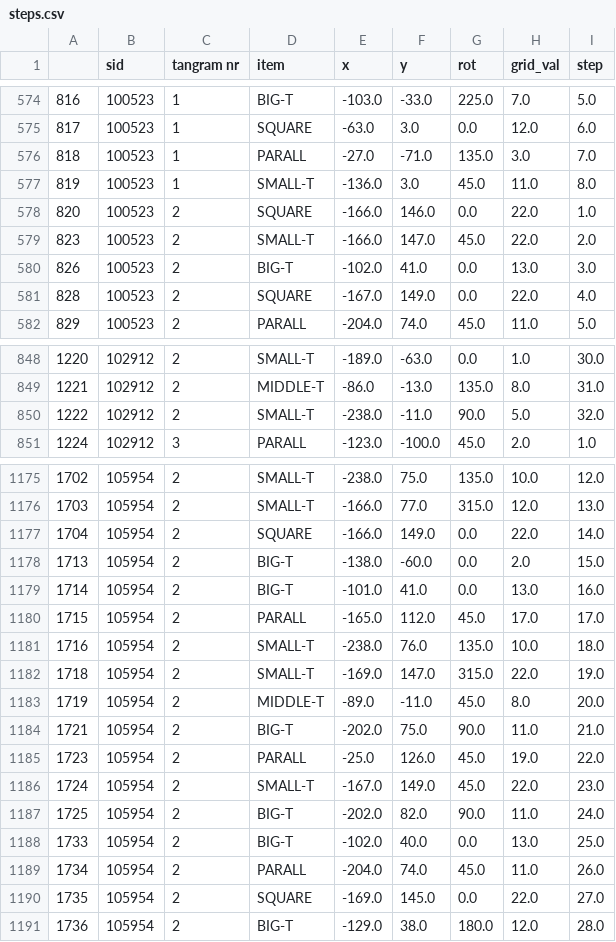
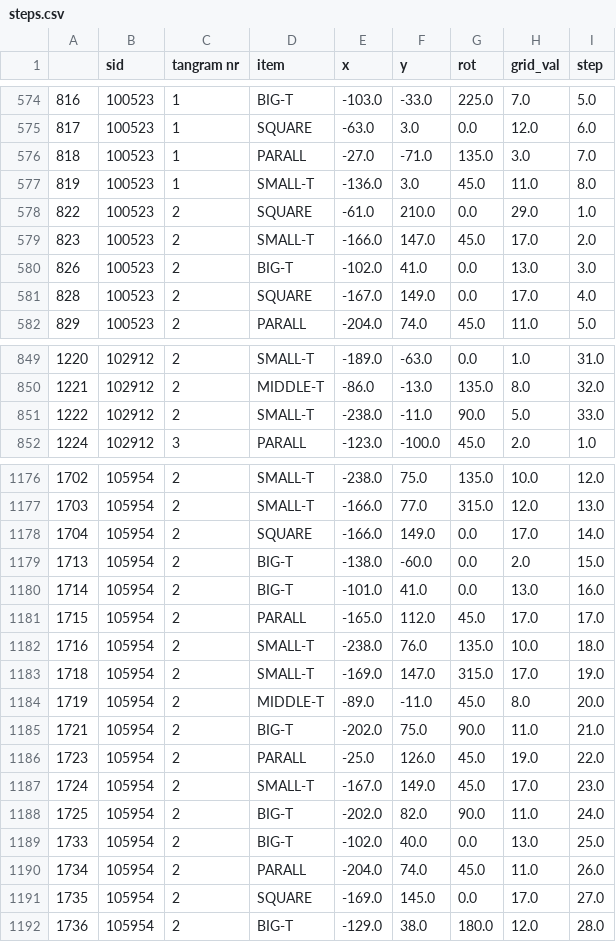
Before and after one commit to Thezamp/tangram-solver, a CSV file: datasets/steps.csv, drawn as a sheet; only a part is shown, gaps mark what is left out; the diff covers the shown part only.

```diff
--- a/datasets/steps.csv
+++ b/datasets/steps.csv
@@ -577,6 +577,6 @@
 819,100523,1,SMALL-T,-136.0,3.0,45.0,11.0,8.0
-820,100523,2,SQUARE,-166.0,146.0,0.0,22.0,1.0
-823,100523,2,SMALL-T,-166.0,147.0,45.0,22.0,2.0
+822,100523,2,SQUARE,-61.0,210.0,0.0,29.0,1.0
+823,100523,2,SMALL-T,-166.0,147.0,45.0,17.0,2.0
 826,100523,2,BIG-T,-102.0,41.0,0.0,13.0,3.0
-828,100523,2,SQUARE,-167.0,149.0,0.0,22.0,4.0
+828,100523,2,SQUARE,-167.0,149.0,0.0,17.0,4.0
 829,100523,2,PARALL,-204.0,74.0,45.0,11.0,5.0
@@ -848,4 +849,4 @@
-1220,102912,2,SMALL-T,-189.0,-63.0,0.0,1.0,30.0
-1221,102912,2,MIDDLE-T,-86.0,-13.0,135.0,8.0,31.0
-1222,102912,2,SMALL-T,-238.0,-11.0,90.0,5.0,32.0
+1220,102912,2,SMALL-T,-189.0,-63.0,0.0,1.0,31.0
+1221,102912,2,MIDDLE-T,-86.0,-13.0,135.0,8.0,32.0
+1222,102912,2,SMALL-T,-238.0,-11.0,90.0,5.0,33.0
 1224,102912,3,PARALL,-123.0,-100.0,45.0,2.0,1.0
@@ -1176,3 +1177,3 @@
 1703,105954,2,SMALL-T,-166.0,77.0,315.0,12.0,13.0
-1704,105954,2,SQUARE,-166.0,149.0,0.0,22.0,14.0
+1704,105954,2,SQUARE,-166.0,149.0,0.0,17.0,14.0
 1713,105954,2,BIG-T,-138.0,-60.0,0.0,2.0,15.0
@@ -1181,3 +1182,3 @@
 1716,105954,2,SMALL-T,-238.0,76.0,135.0,10.0,18.0
-1718,105954,2,SMALL-T,-169.0,147.0,315.0,22.0,19.0
+1718,105954,2,SMALL-T,-169.0,147.0,315.0,17.0,19.0
 1719,105954,2,MIDDLE-T,-89.0,-11.0,45.0,8.0,20.0
@@ -1185,3 +1186,3 @@
 1723,105954,2,PARALL,-25.0,126.0,45.0,19.0,22.0
-1724,105954,2,SMALL-T,-167.0,149.0,45.0,22.0,23.0
+1724,105954,2,SMALL-T,-167.0,149.0,45.0,17.0,23.0
 1725,105954,2,BIG-T,-202.0,82.0,90.0,11.0,24.0
@@ -1189,3 +1190,3 @@
 1734,105954,2,PARALL,-204.0,74.0,45.0,11.0,26.0
-1735,105954,2,SQUARE,-169.0,145.0,0.0,22.0,27.0
+1735,105954,2,SQUARE,-169.0,145.0,0.0,17.0,27.0
 1736,105954,2,BIG-T,-129.0,38.0,180.0,12.0,28.0
```
Also changed, not shown: 1 added row and 61 edited cells elsewhere in this file, datasets/landmark_str_0.csv, datasets/landmark_str_1.csv, 7 other files.
